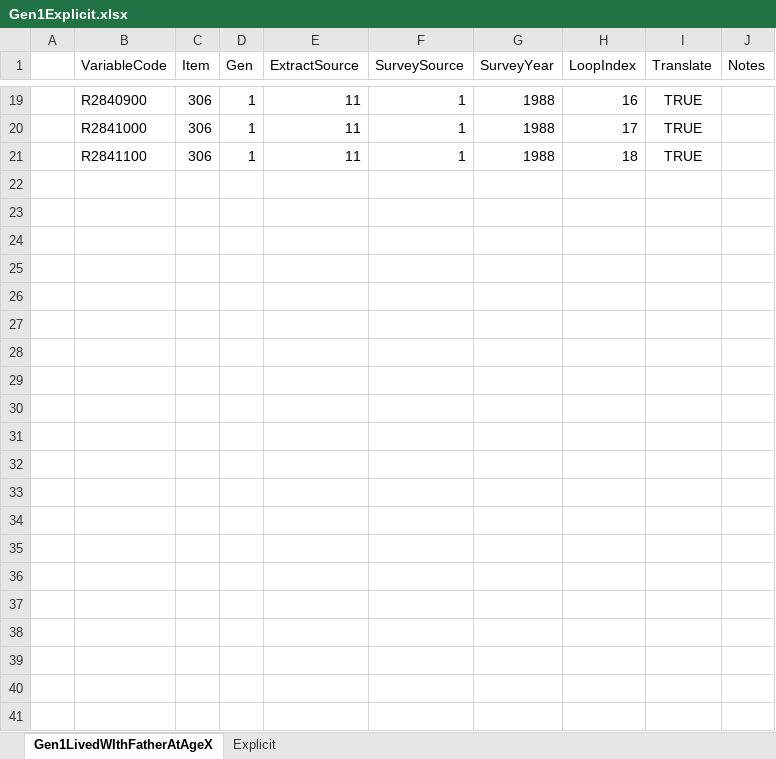
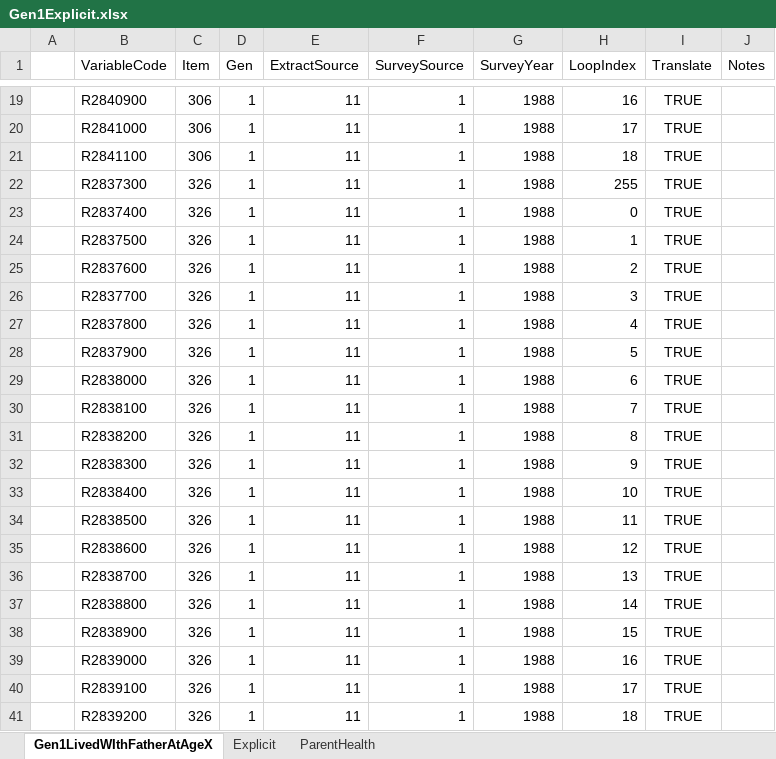
Before and after one commit to LiveOak/NlsyLinksDetermination, an Excel workbook: VariableStaging/Gen1Explicit.xlsx, sheet Gen1LivedWIthFatherAtAgeX, drawn as a sheet; only a part is shown, gaps mark what is left out; values as stored, in another font and other column widths than the file's, no borders; the diff names each change by its address in the sheet, - before the commit and + after, or states it on an @@ line.

```diff
--- a/VariableStaging/Gen1Explicit.xlsx (sheet Gen1LivedWIthFatherAtAgeX)
+++ b/VariableStaging/Gen1Explicit.xlsx (sheet Gen1LivedWIthFatherAtAgeX)
+sheet tab: ParentHealth
+row 22:  | R2837300 | 326 | 1 | 11 | 1 | 1988 | 255 | TRUE
+row 23:  | R2837400 | 326 | 1 | 11 | 1 | 1988 | 0 | TRUE
+row 24:  | R2837500 | 326 | 1 | 11 | 1 | 1988 | 1 | TRUE
+row 25:  | R2837600 | 326 | 1 | 11 | 1 | 1988 | 2 | TRUE
+row 26:  | R2837700 | 326 | 1 | 11 | 1 | 1988 | 3 | TRUE
+row 27:  | R2837800 | 326 | 1 | 11 | 1 | 1988 | 4 | TRUE
+row 28:  | R2837900 | 326 | 1 | 11 | 1 | 1988 | 5 | TRUE
+row 29:  | R2838000 | 326 | 1 | 11 | 1 | 1988 | 6 | TRUE
+row 30:  | R2838100 | 326 | 1 | 11 | 1 | 1988 | 7 | TRUE
+row 31:  | R2838200 | 326 | 1 | 11 | 1 | 1988 | 8 | TRUE
+row 32:  | R2838300 | 326 | 1 | 11 | 1 | 1988 | 9 | TRUE
+row 33:  | R2838400 | 326 | 1 | 11 | 1 | 1988 | 10 | TRUE
+row 34:  | R2838500 | 326 | 1 | 11 | 1 | 1988 | 11 | TRUE
+row 35:  | R2838600 | 326 | 1 | 11 | 1 | 1988 | 12 | TRUE
+row 36:  | R2838700 | 326 | 1 | 11 | 1 | 1988 | 13 | TRUE
+row 37:  | R2838800 | 326 | 1 | 11 | 1 | 1988 | 14 | TRUE
+row 38:  | R2838900 | 326 | 1 | 11 | 1 | 1988 | 15 | TRUE
+row 39:  | R2839000 | 326 | 1 | 11 | 1 | 1988 | 16 | TRUE
+row 40:  | R2839100 | 326 | 1 | 11 | 1 | 1988 | 17 | TRUE
+row 41:  | R2839200 | 326 | 1 | 11 | 1 | 1988 | 18 | TRUE
```
Also changed, not shown: 5 other files.
